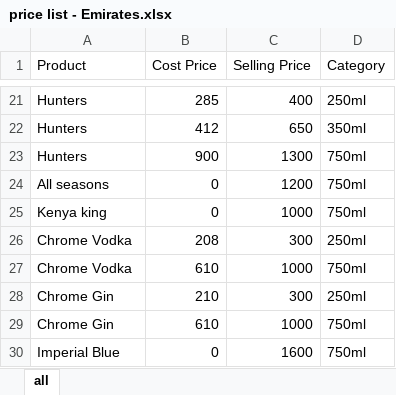
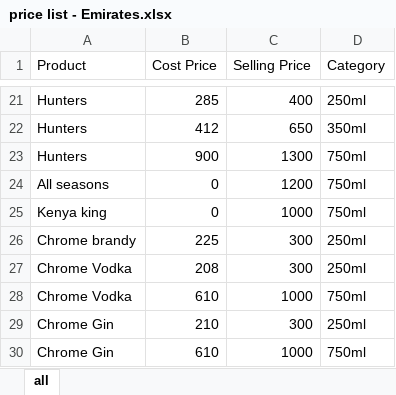
Before and after one commit to ANDERSON254KE/ProfitTracker-, an Excel workbook: price list - Emirates.xlsx, sheet all, drawn as a sheet; only a part is shown, gaps mark what is left out; the shorter side is filled out with more unchanged rows; values as stored, in another font and other column widths than the file's, no borders; the diff names each change by its address in the sheet, - before the commit and + after, or states it on an @@ line.

```diff
--- a/price list - Emirates.xlsx (sheet all)
+++ b/price list - Emirates.xlsx (sheet all)
+row 26: Chrome brandy | 225 | 300 | 250ml
```
Also changed, not shown: price list - Empire Shop.xlsx, price list - Fig Tree.xlsx, 12 other files.
